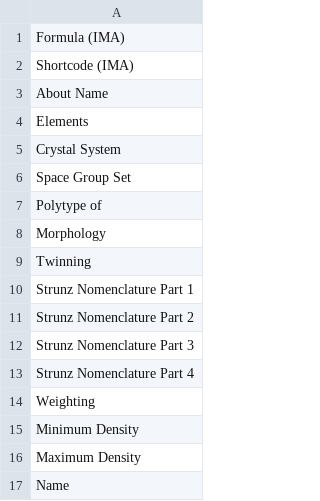
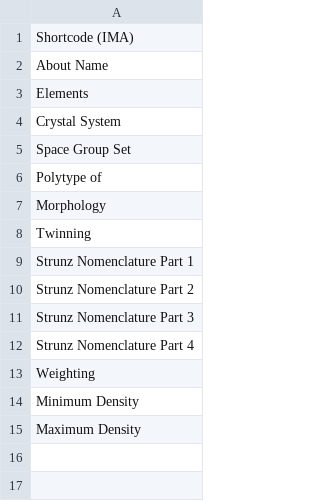
Before and after one commit to LaraFriedrichs/Test_Auswahl_Minerale, a CSV file: data/listshort.csv, drawn as a sheet.

```diff
--- a/data/listshort.csv
+++ b/data/listshort.csv
@@ -1,2 +1 @@
-"Formula (IMA)",
 "Shortcode (IMA)",
@@ -16,2 +15 @@
 "Maximum Density",
-"Name"
```
Also changed, not shown: data/listall.csv, 3 other files.
